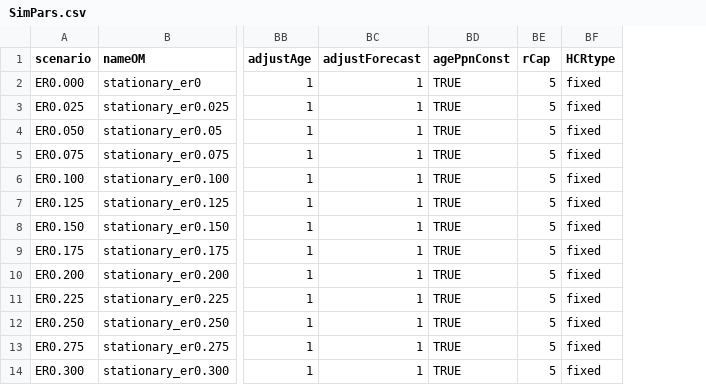
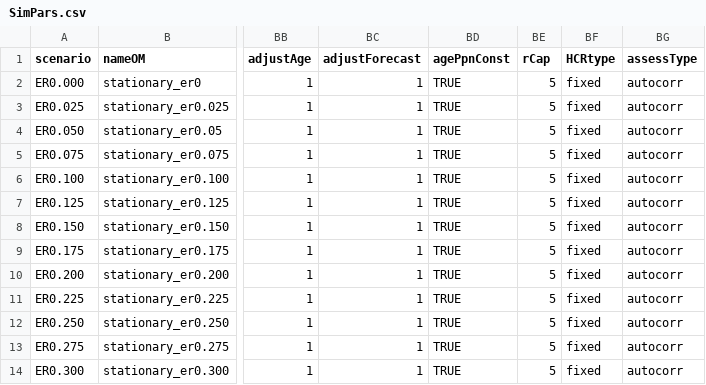
Before and after one commit to Pacific-salmon-assess/FIA-CN-FSRR-FSAR, a CSV file: data/samsim pars/SimPars.csv, drawn as a sheet; only a part is shown, gaps mark what is left out; the diff names each change by its address in the sheet, - before the commit and + after, or states it on an @@ line.

Commit message:
Update SimPars.csv

```diff
--- a/data/samsim pars/SimPars.csv
+++ b/data/samsim pars/SimPars.csv
+column BG (assessType), rows 2-14: all autocorr
```
